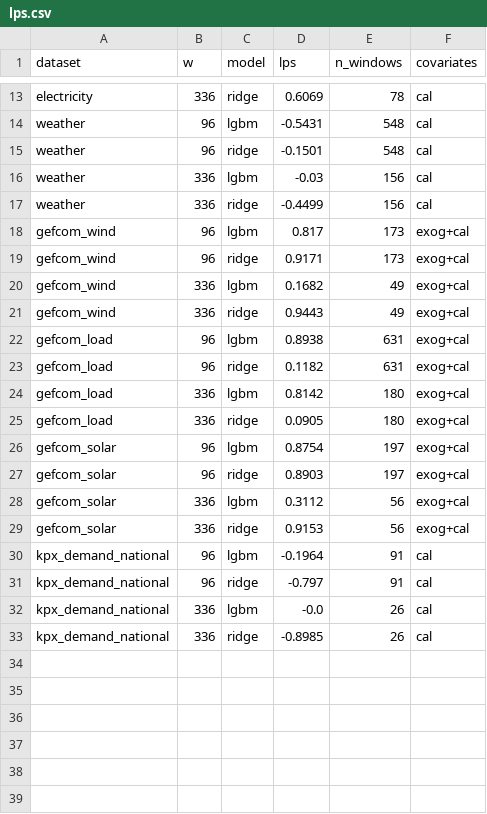
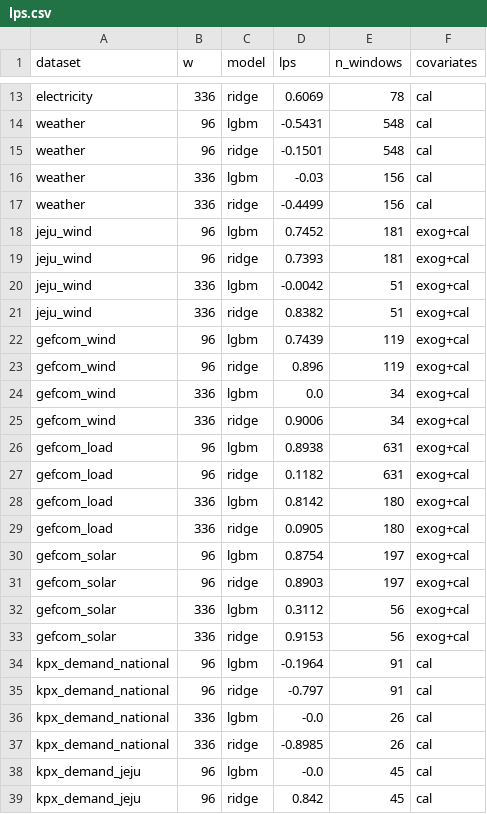
Before and after one commit to codespermuted/norm-boundary-ccai, a CSV file: results/lps.csv, drawn as a sheet; only a part is shown, gaps mark what is left out.

Commit message:
G3 complete (pending lgbm sanity print): jeju_wind curated + LPS 0.745, segment-aware windows, LTSF loaders
- NWP collection finished: 65,808/65,808 calls, 0 fail, 20.9 GiB, 5-key
  rotation; lead bands corrected to 26-49h (h<=24) / 50-73h (h<=48)
- jeju_wind curated frame: 21,720 h, corr(gen, ws_da)=0.742 > ws_d2 0.704
  (lead decay validates spatial mapping + lead matching)
- KMA archive hole 2023-06-25..07-04 (permanent -99, verified by retry):
  segment-aware windowing (SegmentedWindowDataset) — no window spans a gap,
  no interpolation; LPS on longest contiguous segment
- jeju_wind LPS 0.745 (lgbm w=96) — plan's expected HIGH confirmed;
  kpx_demand_jeju added
- electricity/weather training loaders (official csv, 7:1:2 protocol),
  registry + covariate-dataset entry point
- tests: jeju contract/correlation/segmentation — suite 56 passed
- HANDOFF: G3 AC checklist, G4 pre-registration issues (LPS definition
  stabilization), data caveats for the paper

```diff
--- a/results/lps.csv
+++ b/results/lps.csv
@@ -17,6 +17,10 @@ weather,336,lgbm,-0.03,156,cal
 weather,336,ridge,-0.4499,156,cal
-gefcom_wind,96,lgbm,0.817,173,exog+cal
-gefcom_wind,96,ridge,0.9171,173,exog+cal
-gefcom_wind,336,lgbm,0.1682,49,exog+cal
-gefcom_wind,336,ridge,0.9443,49,exog+cal
+jeju_wind,96,lgbm,0.7452,181,exog+cal
+jeju_wind,96,ridge,0.7393,181,exog+cal
+jeju_wind,336,lgbm,-0.0042,51,exog+cal
+jeju_wind,336,ridge,0.8382,51,exog+cal
+gefcom_wind,96,lgbm,0.7439,119,exog+cal
+gefcom_wind,96,ridge,0.896,119,exog+cal
+gefcom_wind,336,lgbm,0.0,34,exog+cal
+gefcom_wind,336,ridge,0.9006,34,exog+cal
 gefcom_load,96,lgbm,0.8938,631,exog+cal
@@ -33 +37,3 @@ kpx_demand_national,336,lgbm,-0.0,26,cal
 kpx_demand_national,336,ridge,-0.8985,26,cal
+kpx_demand_jeju,96,lgbm,-0.0,45,cal
+kpx_demand_jeju,96,ridge,0.842,45,cal
```
Also changed, not shown: 10 other files.
